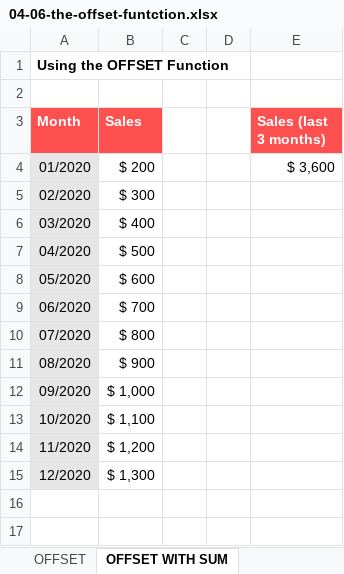
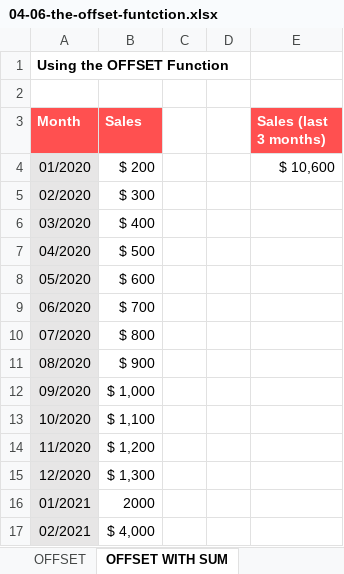
Before and after one commit to Rainman4301/Excel_Learning_material, an Excel workbook: normal/Excel 2021 Beginner to Advanced Course Files/Excel 2021 Intermediate Course Files/Instructor Files/Section 4/04-06-the-offset-funtction.xlsx, sheet OFFSET WITH SUM, drawn as a sheet; values as stored, in another font and other column widths than the file's, no borders; table styles not drawn; the diff names each change by its address in the sheet, - before the commit and + after, or states it on an @@ line.

```diff
--- a/normal/Excel 2021 Beginner to Advanced Course Files/Excel 2021 Intermediate Course Files/Instructor Files/Section 4/04-06-the-offset-funtction.xlsx (sheet OFFSET WITH SUM)
+++ b/normal/Excel 2021 Beginner to Advanced Course Files/Excel 2021 Intermediate Course Files/Instructor Files/Section 4/04-06-the-offset-funtction.xlsx (sheet OFFSET WITH SUM)
-E4 (Sales (last 3 months)): $ 3,600
+E4 (Sales (last 3 months)): $ 10,600
+row 16: 01/2021 | 2000
+row 17: 02/2021 | $ 4,000
```
Also changed, not shown: sheet OFFSET, normal/Excel 2021 Beginner to Advanced Course Files/Excel 2021 Intermediate Course Files/Exercise Files/Exercise02.xlsx, normal/Excel 2021 Beginner to Advanced Course Files/Excel 2021 Intermediate Course Files/Instructor Files/Section 4/04-04-using-index-match.xlsx, 3 other files.
